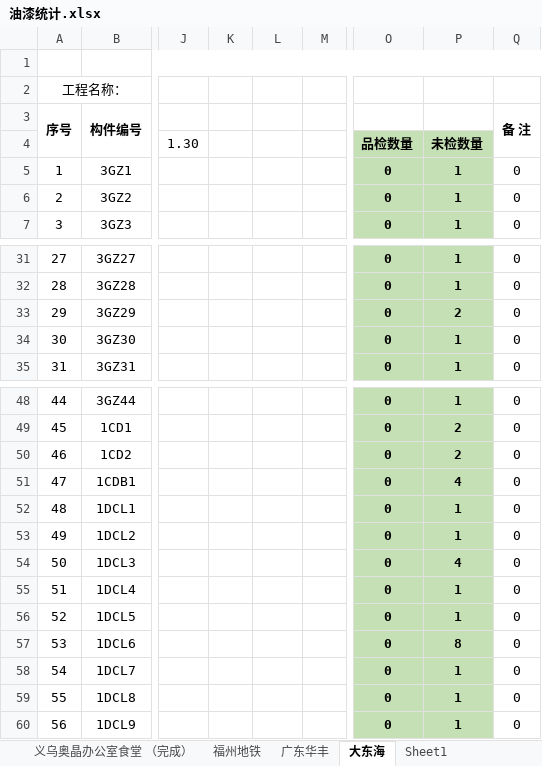
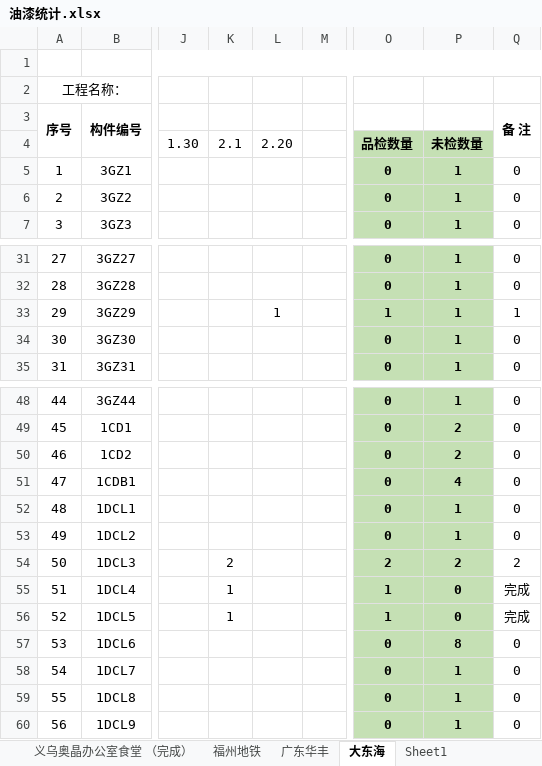
Before and after one commit to LuJZ1402/Upan, an Excel workbook: 油漆统计.xlsx, sheet 大东海, drawn as a sheet; only a part is shown, gaps mark what is left out; values as stored, in another font and other column widths than the file's, no borders; the diff names each change by its address in the sheet, - before the commit and + after, or states it on an @@ line.

```diff
--- a/油漆统计.xlsx (sheet 大东海)
+++ b/油漆统计.xlsx (sheet 大东海)
-K4: (empty)
+K4: 2.1
-L4: (empty)
+L4: 2.20
-L33: (empty)
+L33: 1
-O33: 0
+O33: 1
-P33: 2
+P33: 1
-Q33 (备 注): 0
+Q33 (备 注): 1
-K54: (empty)
+K54: 2
-O54: 0
+O54: 2
-P54: 4
+P54: 2
-Q54 (备 注): 0
+Q54 (备 注): 2
-K55:K56: (empty)
+K55:K56: 1
-O55:O56: 0
+O55:O56: 1
-P55:P56: 1
+P55:P56: 0
-Q55:Q56 (备 注): 0
+Q55:Q56 (备 注): 完成
```
Also changed, not shown: sheet 广东华丰, formulas that keep their value.
